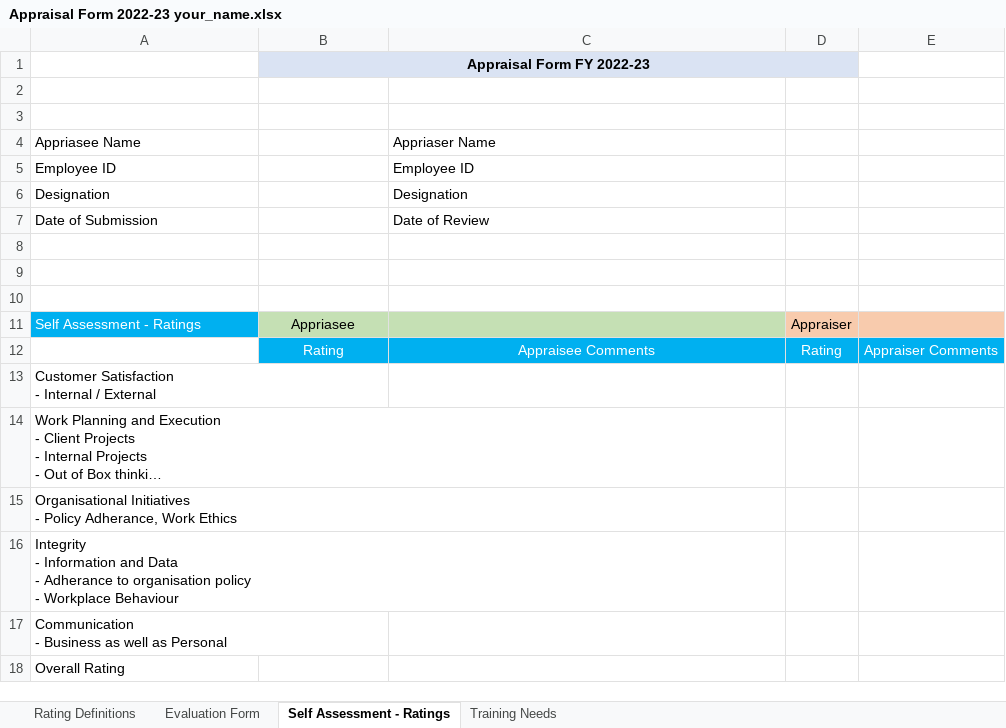
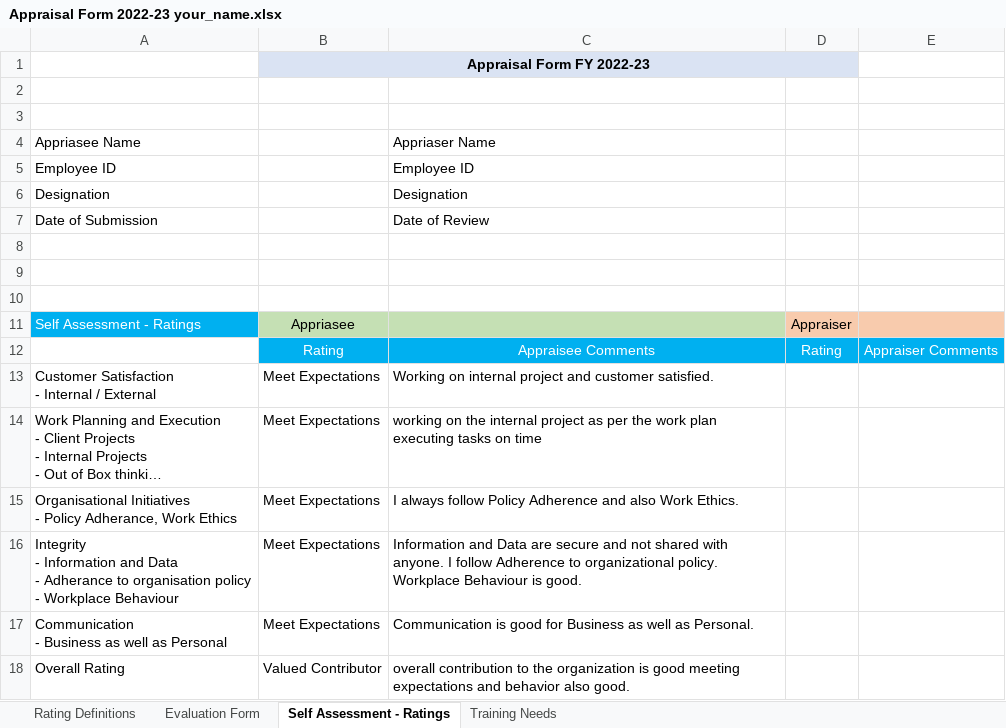
Before and after one commit to plewrm/JavaScriptProjects, an Excel workbook: Light/Images/Appraisal Form 2022-23 your_name.xlsx, sheet Self Assessment - Ratings, drawn as a sheet; long unchanged cells end in …; values as stored, in another font and other column widths than the file's, no borders; the diff names each change by its address in the sheet, - before the commit and + after, or states it on an @@ line.

```diff
--- a/Light/Images/Appraisal Form 2022-23 your_name.xlsx (sheet Self Assessment - Ratings)
+++ b/Light/Images/Appraisal Form 2022-23 your_name.xlsx (sheet Self Assessment - Ratings)
-B13:B17: (empty)
+B13:B17: Meet Expectations
-C13: (empty)
+C13: Working on internal project and customer satisfied.
-C14: (empty)
+C14: working on the internal project as per the work plan executing tasks on time
-C15: (empty)
+C15: I always follow Policy Adherence and also Work Ethics.
-C16: (empty)
+C16: Information and Data are secure and not shared with anyone. I follow Adherence to organizational policy. Workplace Behaviour is good.
-C17: (empty)
+C17: Communication is good for Business as well as Personal.
-B18: (empty)
+B18: Valued Contributor
-C18: (empty)
+C18: overall contribution to the organization is good meeting expectations and behavior also good.
```
Also changed, not shown: sheet Evaluation Form, 1 other file.
